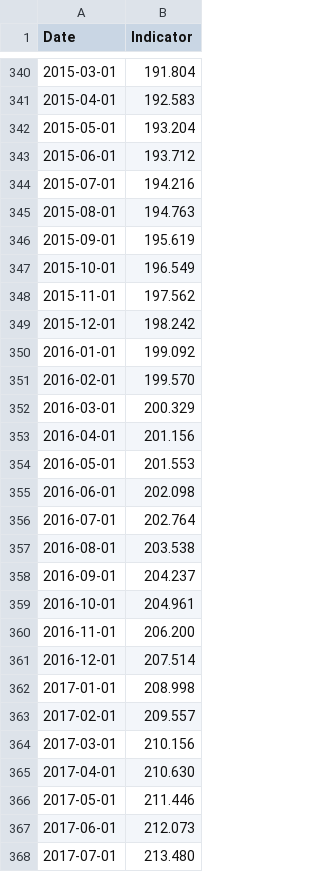
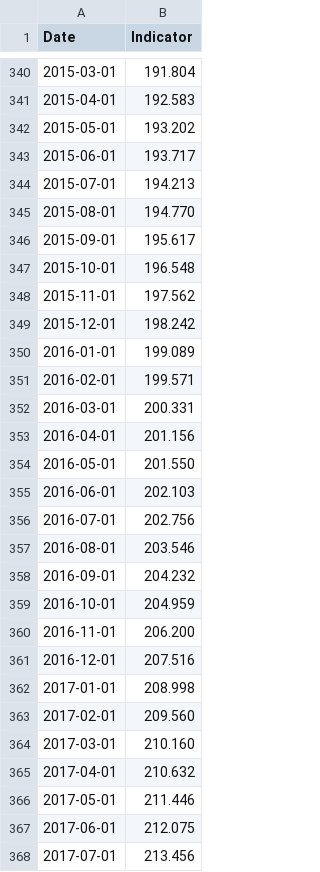
Before and after one commit to datasets/house-prices-us, a CSV file: archive/10-City Composite-SA.csv, drawn as a sheet; only a part is shown, gaps mark what is left out; the diff covers the shown part only.

```diff
--- a/archive/10-City Composite-SA.csv
+++ b/archive/10-City Composite-SA.csv
@@ -341,28 +341,28 @@ Date,Indicator
 2015-04-01,192.583
-2015-05-01,193.204
-2015-06-01,193.712
-2015-07-01,194.216
-2015-08-01,194.763
-2015-09-01,195.619
-2015-10-01,196.549
+2015-05-01,193.202
+2015-06-01,193.717
+2015-07-01,194.213
+2015-08-01,194.770
+2015-09-01,195.617
+2015-10-01,196.548
 2015-11-01,197.562
 2015-12-01,198.242
-2016-01-01,199.092
-2016-02-01,199.570
-2016-03-01,200.329
+2016-01-01,199.089
+2016-02-01,199.571
+2016-03-01,200.331
 2016-04-01,201.156
-2016-05-01,201.553
-2016-06-01,202.098
-2016-07-01,202.764
-2016-08-01,203.538
-2016-09-01,204.237
-2016-10-01,204.961
+2016-05-01,201.550
+2016-06-01,202.103
+2016-07-01,202.756
+2016-08-01,203.546
+2016-09-01,204.232
+2016-10-01,204.959
 2016-11-01,206.200
-2016-12-01,207.514
+2016-12-01,207.516
 2017-01-01,208.998
-2017-02-01,209.557
-2017-03-01,210.156
-2017-04-01,210.630
+2017-02-01,209.560
+2017-03-01,210.160
+2017-04-01,210.632
 2017-05-01,211.446
-2017-06-01,212.073
-2017-07-01,213.480
+2017-06-01,212.075
+2017-07-01,213.456
```
Also changed, not shown: 19 added rows and 101 edited cells elsewhere in this file, archive/10-City Composite-NSA.csv, archive/20-City Composite-NSA.csv, 46 other files.
